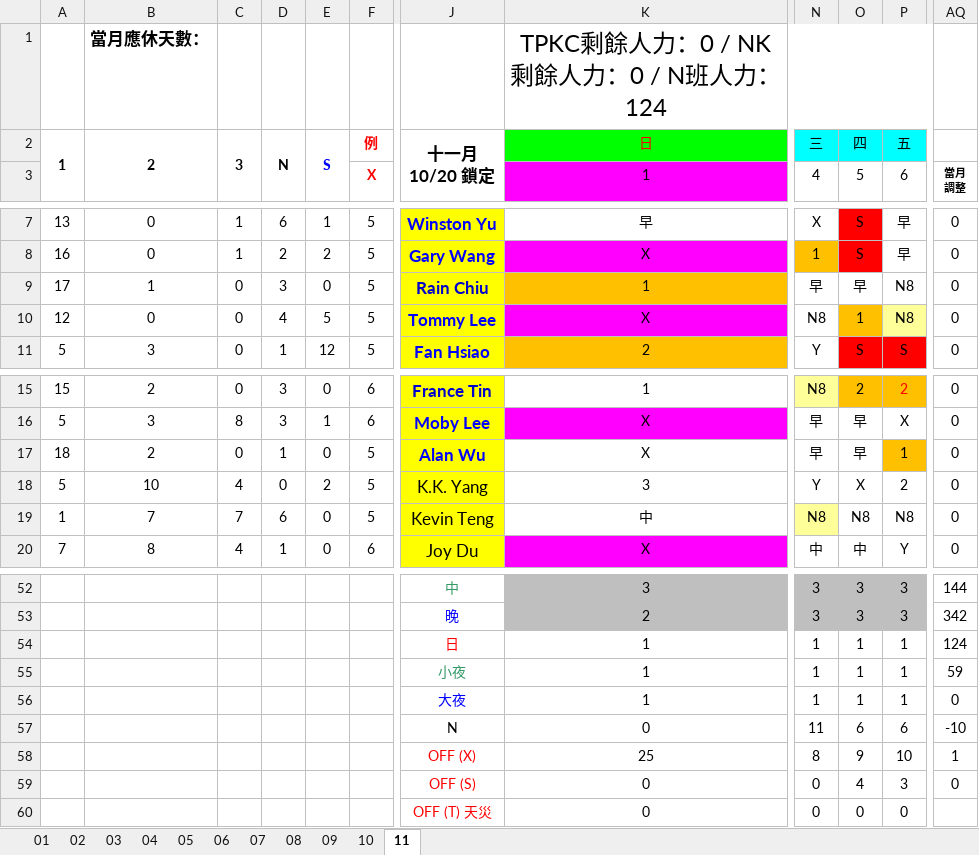
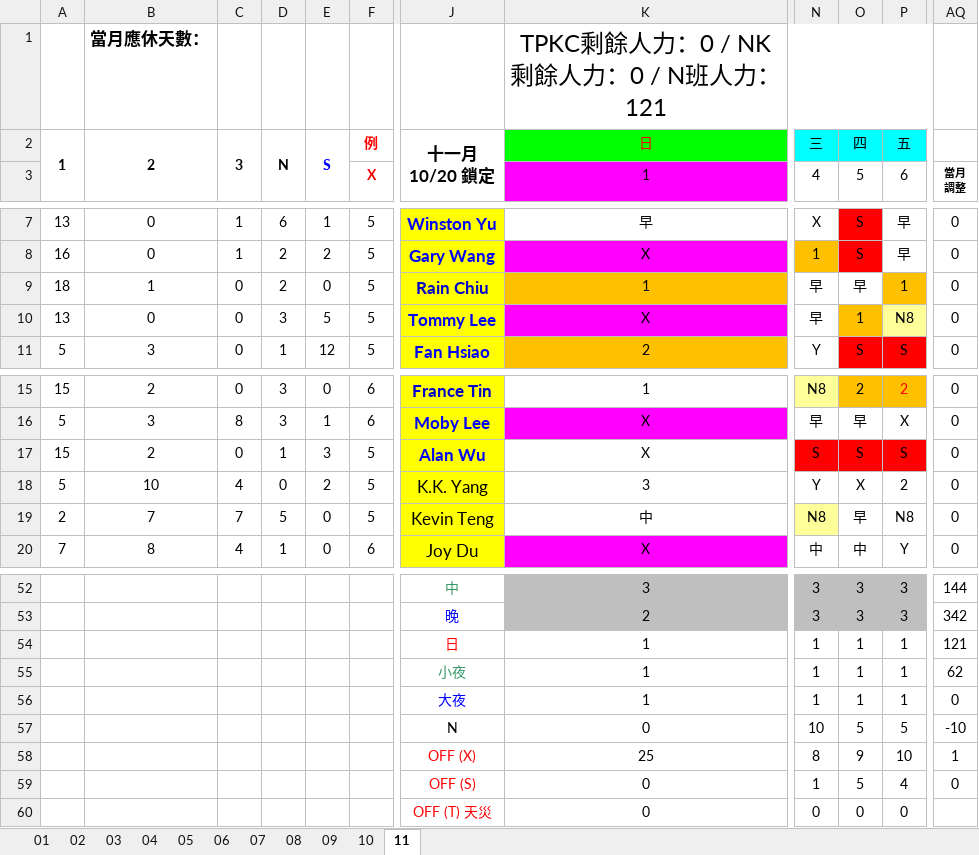
Before and after one commit to JasonHsuFet/Working_Shift, an Excel workbook: data/All_2026.xlsx, sheet 11, drawn as a sheet; only a part is shown, gaps mark what is left out; values as stored, in another font and other column widths than the file's, no borders; conditional formats not drawn; the diff names each change by its address in the sheet, - before the commit and + after, or states it on an @@ line.

Commit message:
Add files via upload

```diff
--- a/data/All_2026.xlsx (sheet 11)
+++ b/data/All_2026.xlsx (sheet 11)
-K1: TPKC剩餘人力：0 / NK剩餘人力：0 / N班人力：124
+K1: TPKC剩餘人力：0 / NK剩餘人力：0 / N班人力：121
-A9: 17
+A9: 18
-D9: 3
+D9: 2
-P9: N8
+P9: 1
-P9 fill: none
+P9 fill: #FFC000
-A10: 12
+A10: 13
-D10: 4
+D10: 3
-N10: N8
+N10: 早
-A17: 18
+A17: 15
-E17: 0
+E17: 3
-N17: 早
+N17: S
-N17:O17 fill: none
+N17:O17 fill: #FF0000
-O17: 早
+O17: S
-P17: 1
+P17: S
-P17 fill: #FFC000
+P17 fill: #FF0000
-A19: 1
+A19: 2
-D19: 6
+D19: 5
-O19: N8
+O19: 早
-AQ54: 124
+AQ54: 121
-AQ55: 59
+AQ55: 62
-N57: 11
+N57: 10
-O57: 6
+O57: 5
-P57: 6
+P57: 5
-N59: 0
+N59: 1
-O59: 4
+O59: 5
-P59: 3
+P59: 4
```
